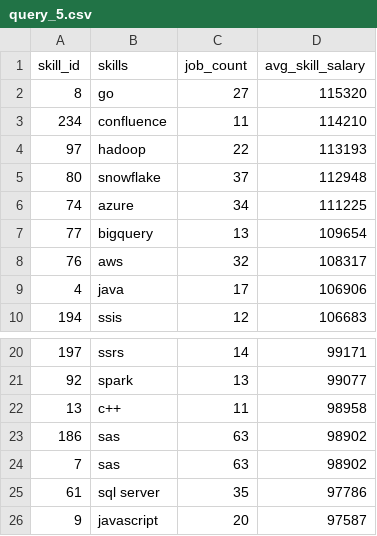
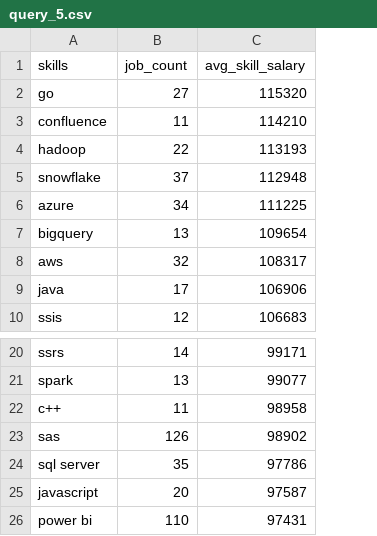
Before and after one commit to Rachitshah55/SQL_Project_Data_Job_Analysis, a CSV file: Project_SQL/query_output/query_5.csv, drawn as a sheet; only a part is shown, gaps mark what is left out; removed rows and columns are numbered as before the commit, all else as after; the diff names each change by its address in the sheet, - before the commit and + after, or states it on an @@ line.

Commit message:
query 5 code, output, and chart updated

```diff
--- a/Project_SQL/query_output/query_5.csv
+++ b/Project_SQL/query_output/query_5.csv
-column A (skill_id), rows 2-10: 8 | 234 | 97 | 80 | 74 | 77 | 76 | 4 | 194; rows 20-23: 197 | 92 | 13 | 186; rows 25-26: 61 | 9
-B23 (job_count): 63
+B23 (job_count): 126
-row 24: 7 | sas | 63 | 98902
+row 26: power bi | 110 | 97431
```
Also changed, not shown: 2 other files.
